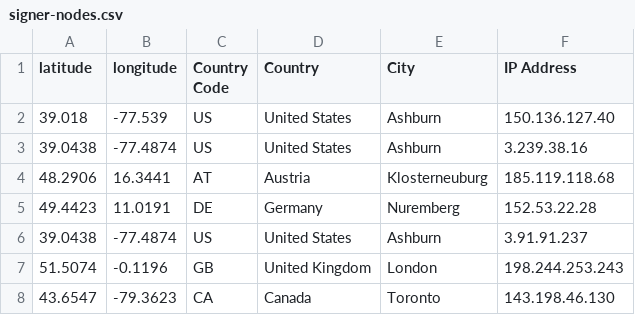
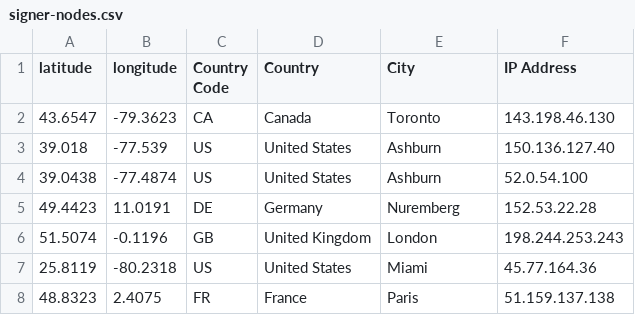
Before and after one commit to hstove/pox-events, a CSV file: data/mainnet/signer-nodes.csv, drawn as a sheet.

```diff
--- a/data/mainnet/signer-nodes.csv
+++ b/data/mainnet/signer-nodes.csv
@@ -1,8 +1,8 @@
 latitude,longitude,Country Code,Country,City,IP Address
+43.6547,-79.3623,CA,Canada,Toronto,143.198.46.130
 39.018,-77.539,US,United States,Ashburn,150.136.127.40
-39.0438,-77.4874,US,United States,Ashburn,3.239.38.16
-48.2906,16.3441,AT,Austria,Klosterneuburg,185.119.118.68
+39.0438,-77.4874,US,United States,Ashburn,52.0.54.100
 49.4423,11.0191,DE,Germany,Nuremberg,152.53.22.28
-39.0438,-77.4874,US,United States,Ashburn,3.91.91.237
 51.5074,-0.1196,GB,United Kingdom,London,198.244.253.243
-43.6547,-79.3623,CA,Canada,Toronto,143.198.46.130
+25.8119,-80.2318,US,United States,Miami,45.77.164.36
+48.8323,2.4075,FR,France,Paris,51.159.137.138
```
Also changed, not shown: data/mainnet/commit-events.csv, 3 other files.
